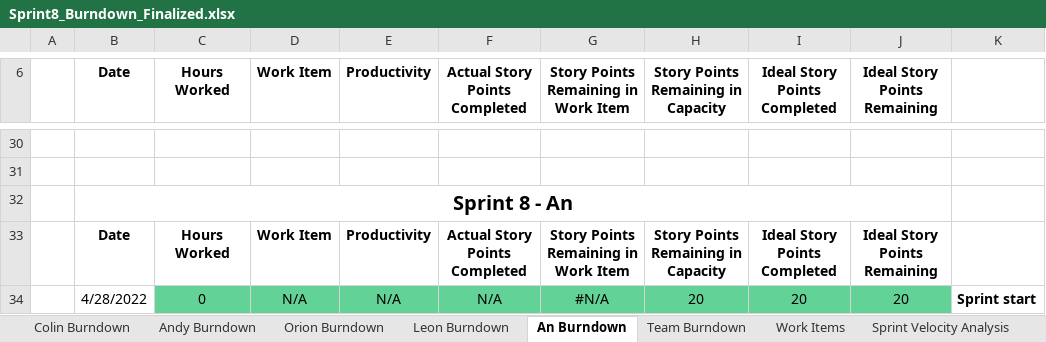
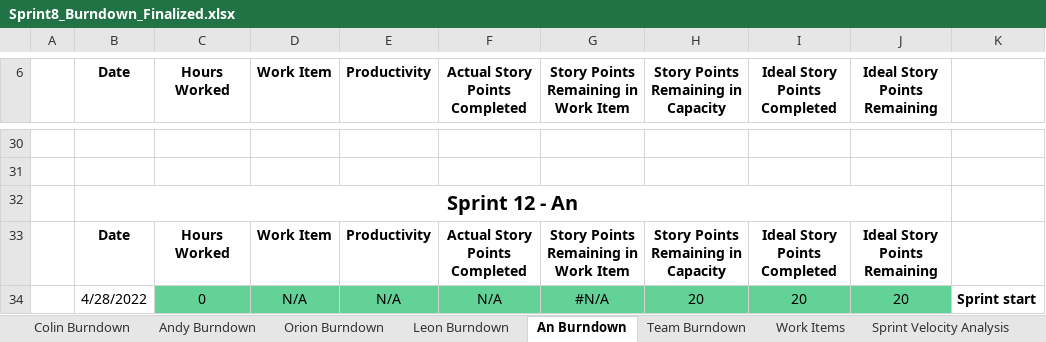
Before and after one commit to doubleapple123/SafeRide, an Excel workbook: Sprints/Sprint 12/Sprint8_Burndown_Finalized.xlsx, sheet An Burndown, drawn as a sheet; only a part is shown, gaps mark what is left out; values as stored, in another font and other column widths than the file's, no borders; charts and pictures not drawn; the diff names each change by its address in the sheet, - before the commit and + after, or states it on an @@ line.

```diff
--- a/Sprints/Sprint 12/Sprint8_Burndown_Finalized.xlsx (sheet An Burndown)
+++ b/Sprints/Sprint 12/Sprint8_Burndown_Finalized.xlsx (sheet An Burndown)
-B32 (Date): Sprint 8 - An
+B32 (Date): Sprint 12 - An
```
Also changed, not shown: charts or pictures.
